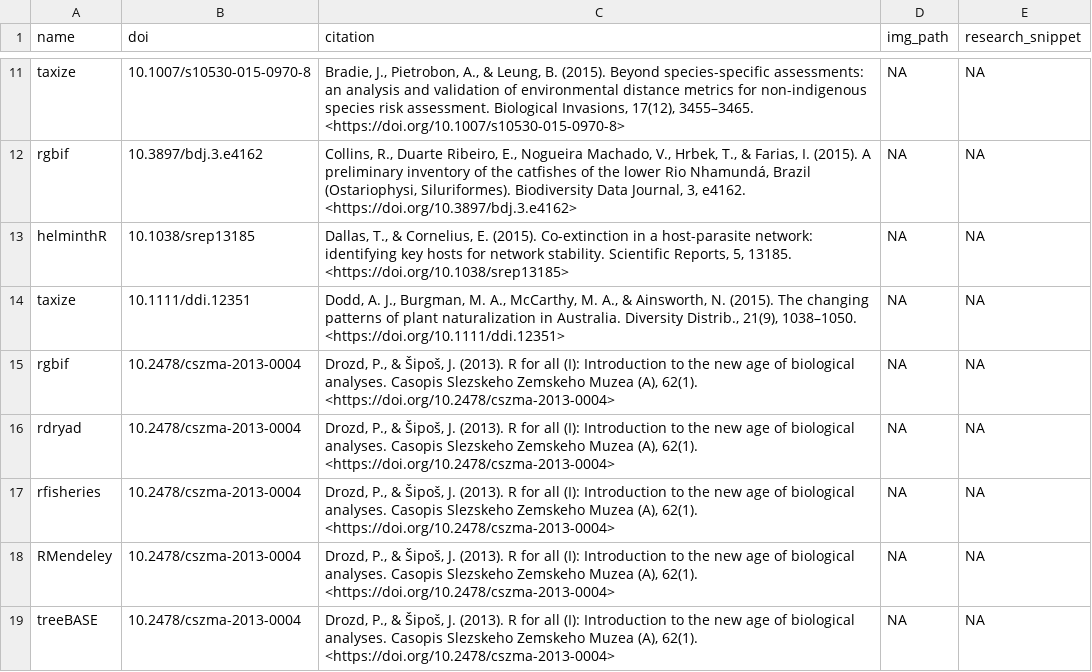
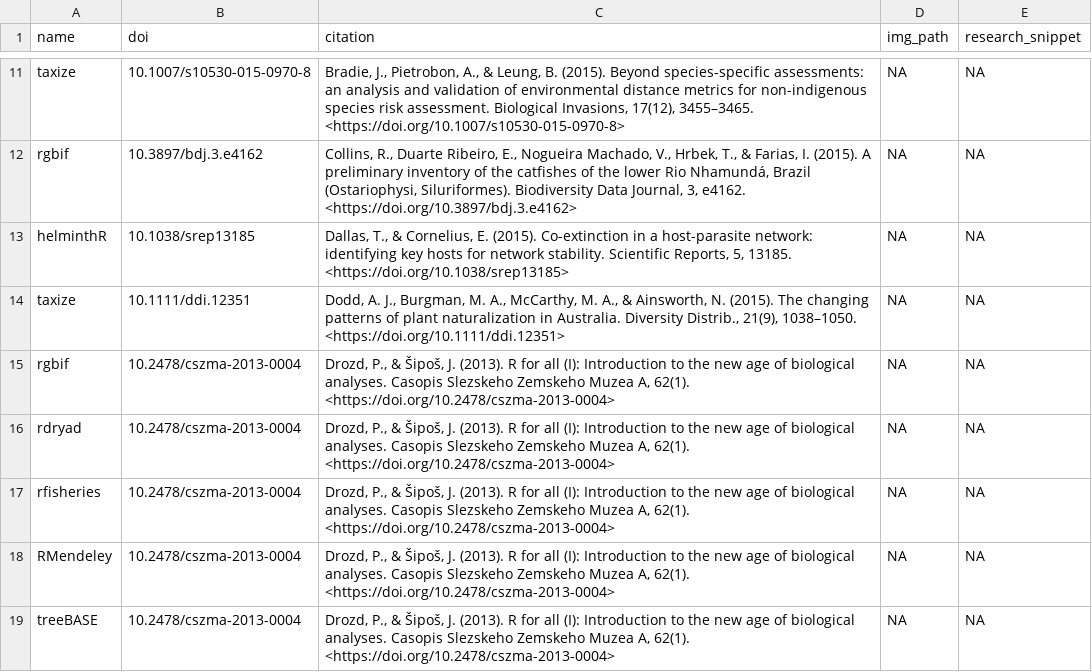
Before and after one commit to ropensci-org/ropensci_citations, a TSV file: citations_all.tsv, drawn as a sheet; only a part is shown, gaps mark what is left out; the diff covers the shown part only.

```diff
--- a/citations_all.tsv
+++ b/citations_all.tsv
@@ -14,6 +14,6 @@ helminthR	10.1038/srep13185	Dallas, T., & Cornelius, E. (2015). Co-extinction in
 taxize	10.1111/ddi.12351	Dodd, A. J., Burgman, M. A., McCarthy, M. A., & Ainsworth, N. (2015). The changing patterns of plant naturalization in Australia. Diversity Distrib., 21(9), 1038–1050. <https://doi.org/10.1111/ddi.12351>	NA	NA
-rgbif	10.2478/cszma-2013-0004	Drozd, P., & Šipoš, J. (2013). R for all (I): Introduction to the new age of biological analyses. Casopis Slezskeho Zemskeho Muzea (A), 62(1). <https://doi.org/10.2478/cszma-2013-0004>	NA	NA
-rdryad	10.2478/cszma-2013-0004	Drozd, P., & Šipoš, J. (2013). R for all (I): Introduction to the new age of biological analyses. Casopis Slezskeho Zemskeho Muzea (A), 62(1). <https://doi.org/10.2478/cszma-2013-0004>	NA	NA
-rfisheries	10.2478/cszma-2013-0004	Drozd, P., & Šipoš, J. (2013). R for all (I): Introduction to the new age of biological analyses. Casopis Slezskeho Zemskeho Muzea (A), 62(1). <https://doi.org/10.2478/cszma-2013-0004>	NA	NA
-RMendeley	10.2478/cszma-2013-0004	Drozd, P., & Šipoš, J. (2013). R for all (I): Introduction to the new age of biological analyses. Casopis Slezskeho Zemskeho Muzea (A), 62(1). <https://doi.org/10.2478/cszma-2013-0004>	NA	NA
-treeBASE	10.2478/cszma-2013-0004	Drozd, P., & Šipoš, J. (2013). R for all (I): Introduction to the new age of biological analyses. Casopis Slezskeho Zemskeho Muzea (A), 62(1). <https://doi.org/10.2478/cszma-2013-0004>	NA	NA
+rgbif	10.2478/cszma-2013-0004	Drozd, P., & Šipoš, J. (2013). R for all (I): Introduction to the new age of biological analyses. Casopis Slezskeho Zemskeho Muzea A, 62(1). <https://doi.org/10.2478/cszma-2013-0004>	NA	NA
+rdryad	10.2478/cszma-2013-0004	Drozd, P., & Šipoš, J. (2013). R for all (I): Introduction to the new age of biological analyses. Casopis Slezskeho Zemskeho Muzea A, 62(1). <https://doi.org/10.2478/cszma-2013-0004>	NA	NA
+rfisheries	10.2478/cszma-2013-0004	Drozd, P., & Šipoš, J. (2013). R for all (I): Introduction to the new age of biological analyses. Casopis Slezskeho Zemskeho Muzea A, 62(1). <https://doi.org/10.2478/cszma-2013-0004>	NA	NA
+RMendeley	10.2478/cszma-2013-0004	Drozd, P., & Šipoš, J. (2013). R for all (I): Introduction to the new age of biological analyses. Casopis Slezskeho Zemskeho Muzea A, 62(1). <https://doi.org/10.2478/cszma-2013-0004>	NA	NA
+treeBASE	10.2478/cszma-2013-0004	Drozd, P., & Šipoš, J. (2013). R for all (I): Introduction to the new age of biological analyses. Casopis Slezskeho Zemskeho Muzea A, 62(1). <https://doi.org/10.2478/cszma-2013-0004>	NA	NA
```
Also changed, not shown: 24 edited cells elsewhere in this file, citations.tsv, 4 other files.
